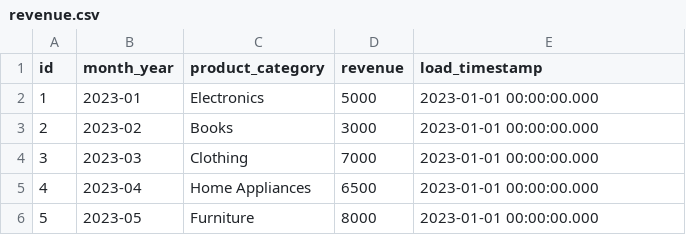
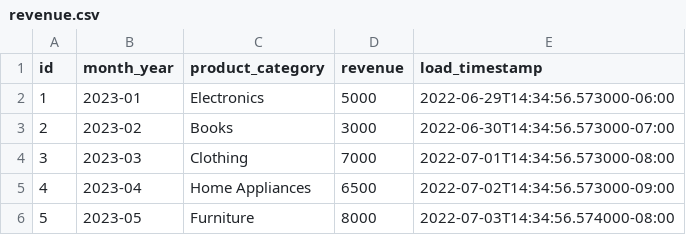
Before and after one commit to colin-thornburg/ABC-BQ, a CSV file: seeds/revenue.csv, drawn as a sheet.

Commit message:
modified revenue to have a timestamp

```diff
--- a/seeds/revenue.csv
+++ b/seeds/revenue.csv
@@ -1,6 +1,6 @@
 id,month_year,product_category,revenue,load_timestamp
-1,2023-01,Electronics,5000,2023-01-01 00:00:00.000
-2,2023-02,Books,3000,2023-01-01 00:00:00.000
-3,2023-03,Clothing,7000,2023-01-01 00:00:00.000
-4,2023-04,Home Appliances,6500,2023-01-01 00:00:00.000
-5,2023-05,Furniture,8000,2023-01-01 00:00:00.000
+1,2023-01,Electronics,5000,2022-06-29T14:34:56.573000-06:00
+2,2023-02,Books,3000,2022-06-30T14:34:56.573000-07:00
+3,2023-03,Clothing,7000,2022-07-01T14:34:56.573000-08:00
+4,2023-04,Home Appliances,6500,2022-07-02T14:34:56.573000-09:00
+5,2023-05,Furniture,8000,2022-07-03T14:34:56.574000-08:00
```
